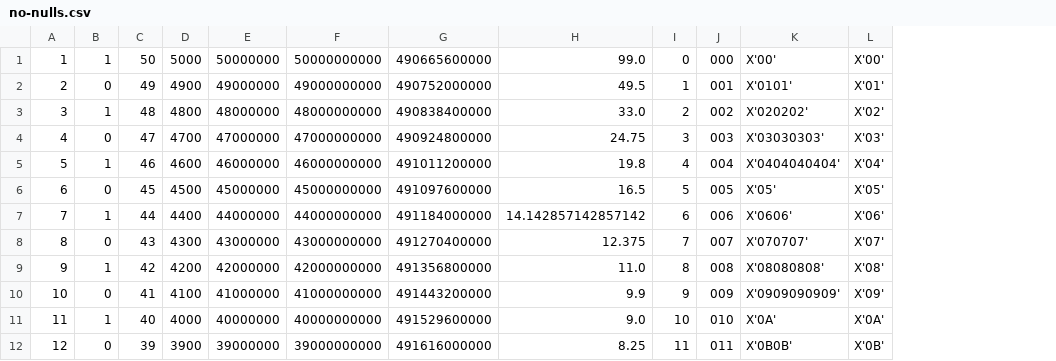
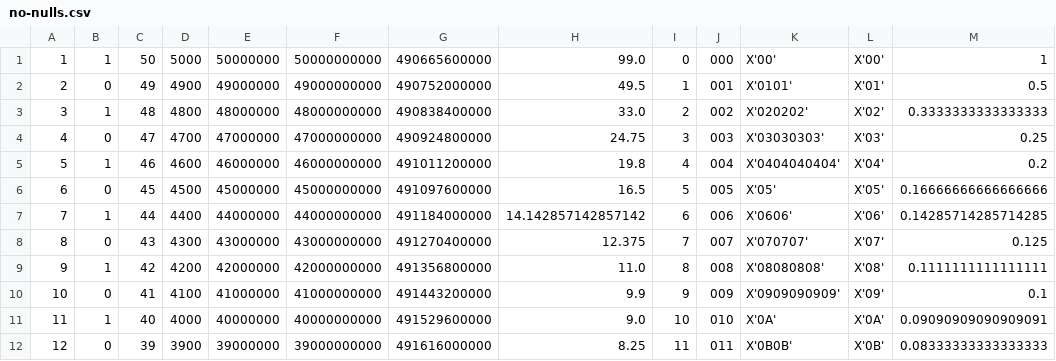
Before and after one commit to cldellow/sqlite-parquet-vtable, a CSV file: parquet-generator/no-nulls.csv, drawn as a sheet; only a part is shown; the diff names each change by its address in the sheet, - before the commit and + after, or states it on an @@ line.

```diff
--- a/parquet-generator/no-nulls.csv
+++ b/parquet-generator/no-nulls.csv
+column M, rows 1-12: 1 | 0.5 | 0.3333333333333333 | 0.25 | 0.2 | 0.16666666666666666 | 0.14285714285714285 | 0.125 | 0.1111111111111111 | 0.1 | 0.09090909090909091 | 0.08333333333333333
```
Also changed, not shown: parquet-generator/nulls.csv, 28 other files.
